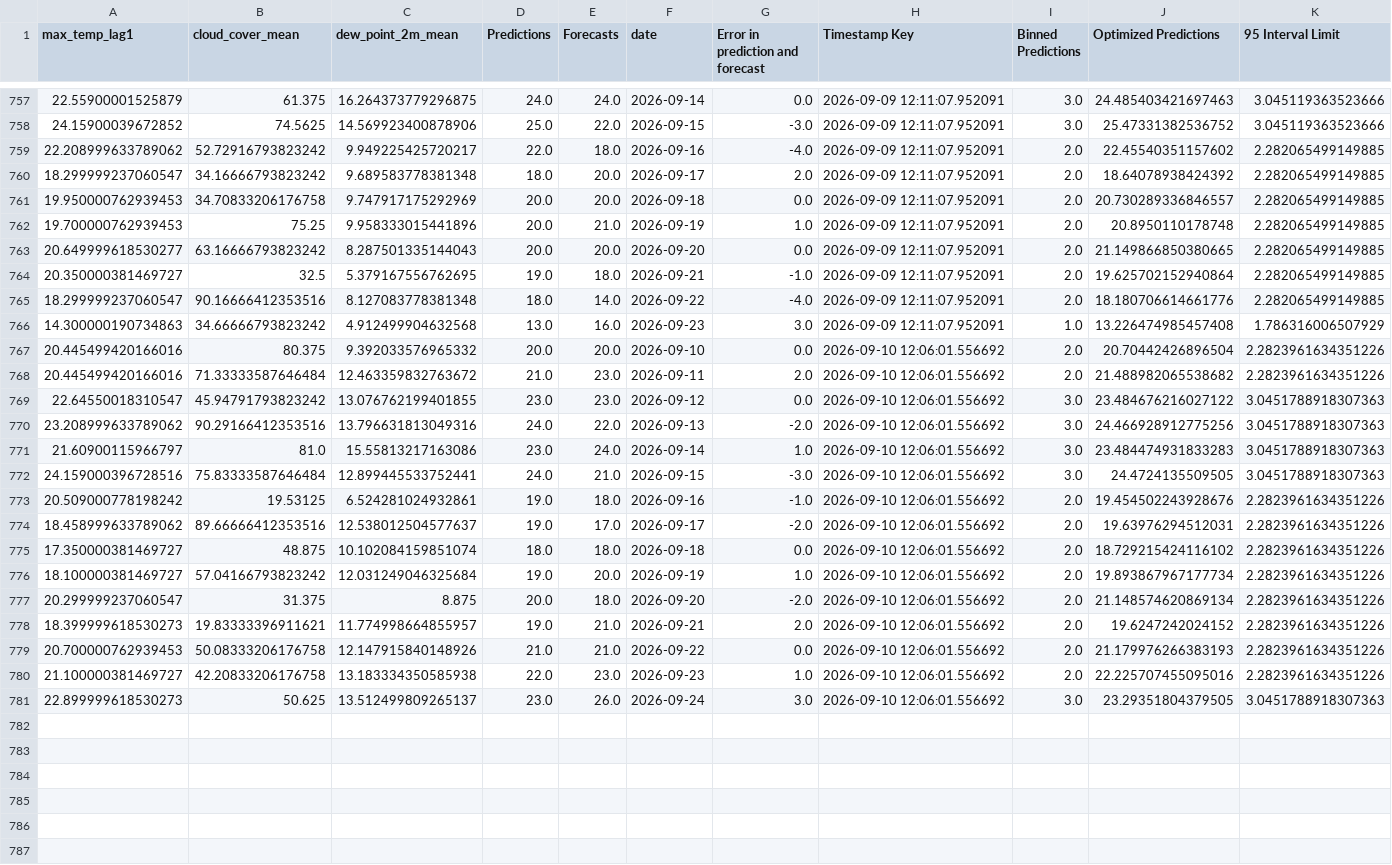
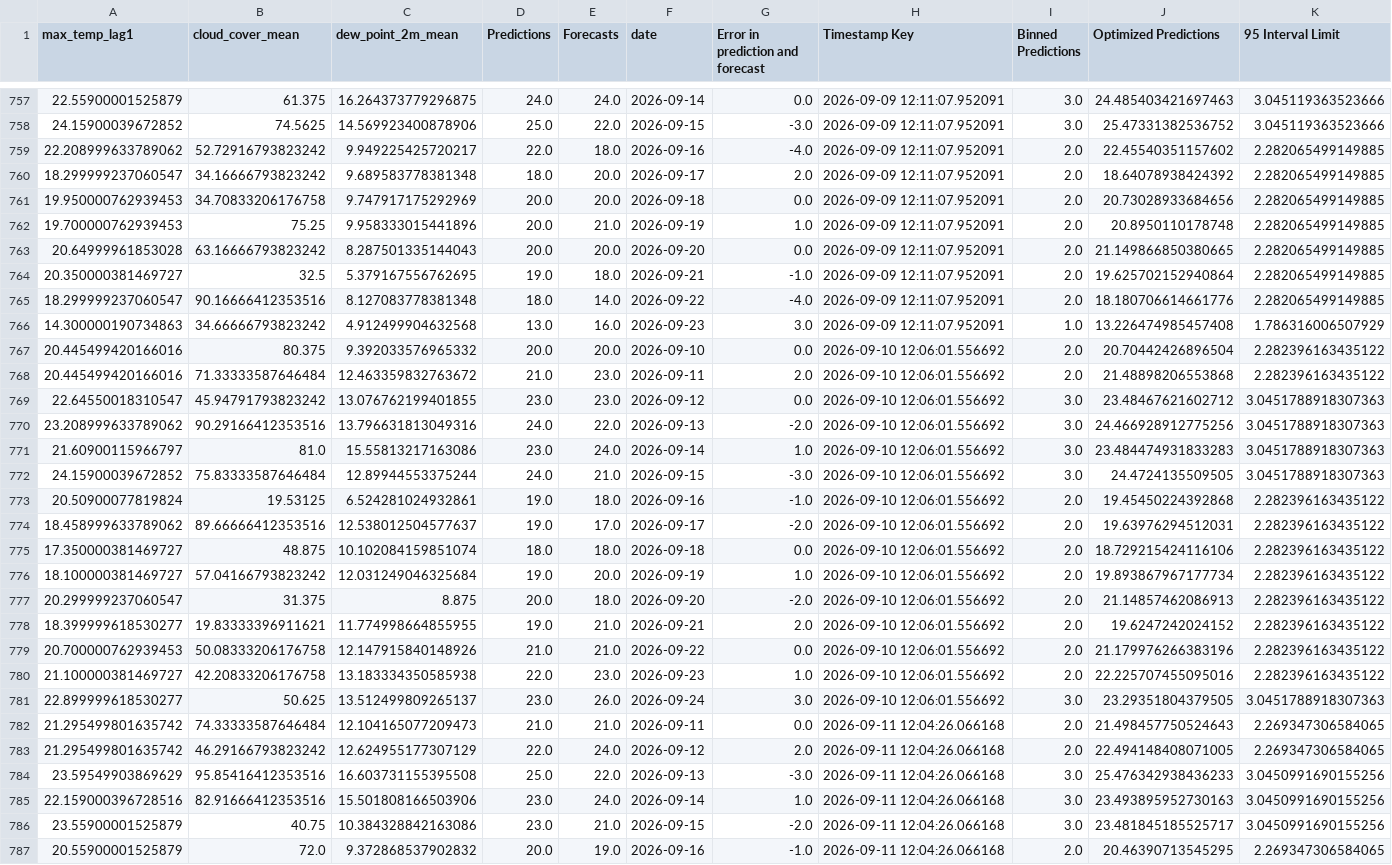
Before and after one commit to nitheshsrb/Fundamentals, a CSV file: weather_data/data/Historic_predictions.csv, drawn as a sheet; only a part is shown, gaps mark what is left out; the diff covers the shown part only; the diff names each change by its address in the sheet, - before the commit and + after, or states it on an @@ line.

```diff
--- a/weather_data/data/Historic_predictions.csv
+++ b/weather_data/data/Historic_predictions.csv
-J761 (Optimized Predictions): 20.730289336846557
+J761 (Optimized Predictions): 20.73028933684656
-A763 (max_temp_lag1): 20.649999618530277
+A763 (max_temp_lag1): 20.64999961853028
-K767:K768 (95 Interval Limit): 2.2823961634351226
+K767:K768 (95 Interval Limit): 2.282396163435122
-J768 (Optimized Predictions): 21.488982065538682
+J768 (Optimized Predictions): 21.48898206553868
-J769 (Optimized Predictions): 23.484676216027122
+J769 (Optimized Predictions): 23.48467621602712
-A772 (max_temp_lag1): 24.159000396728516
+A772 (max_temp_lag1): 24.15900039672852
-C772 (dew_point_2m_mean): 12.899445533752441
+C772 (dew_point_2m_mean): 12.89944553375244
-A773 (max_temp_lag1): 20.509000778198242
+A773 (max_temp_lag1): 20.50900077819824
-J773 (Optimized Predictions): 19.454502243928676
+J773 (Optimized Predictions): 19.45450224392868
-K773:K780 (95 Interval Limit): 2.2823961634351226
+K773:K780 (95 Interval Limit): 2.282396163435122
-J775 (Optimized Predictions): 18.729215424116102
+J775 (Optimized Predictions): 18.729215424116106
-J777 (Optimized Predictions): 21.148574620869134
+J777 (Optimized Predictions): 21.14857462086913
-A778 (max_temp_lag1): 18.399999618530273
+A778 (max_temp_lag1): 18.399999618530277
-C778 (dew_point_2m_mean): 11.774998664855957
+C778 (dew_point_2m_mean): 11.774998664855955
-J779 (Optimized Predictions): 21.179976266383193
+J779 (Optimized Predictions): 21.179976266383196
-A781 (max_temp_lag1): 22.899999618530273
+A781 (max_temp_lag1): 22.899999618530277
+row 782: 21.295499801635742 | 74.33333587646484 | 12.104165077209473 | 21.0 | 21.0 | 2026-09-11 | 0.0 | 2026-09-11 12:04:26.066168 | 2.0 | 21.498457750524643 | 2.269347306584065
+row 783: 21.295499801635742 | 46.29166793823242 | 12.624955177307129 | 22.0 | 24.0 | 2026-09-12 | 2.0 | 2026-09-11 12:04:26.066168 | 2.0 | 22.494148408071005 | 2.269347306584065
+row 784: 23.59549903869629 | 95.85416412353516 | 16.603731155395508 | 25.0 | 22.0 | 2026-09-13 | -3.0 | 2026-09-11 12:04:26.066168 | 3.0 | 25.476342938436233 | 3.0450991690155256
+row 785: 22.159000396728516 | 82.91666412353516 | 15.501808166503906 | 23.0 | 24.0 | 2026-09-14 | 1.0 | 2026-09-11 12:04:26.066168 | 3.0 | 23.493895952730163 | 3.0450991690155256
+row 786: 23.55900001525879 | 40.75 | 10.384328842163086 | 23.0 | 21.0 | 2026-09-15 | -2.0 | 2026-09-11 12:04:26.066168 | 3.0 | 23.481845185525717 | 3.0450991690155256
+row 787: 20.55900001525879 | 72.0 | 9.372868537902832 | 20.0 | 19.0 | 2026-09-16 | -1.0 | 2026-09-11 12:04:26.066168 | 2.0 | 20.46390713545295 | 2.269347306584065
```
Also changed, not shown: 9 added rows elsewhere in this file, weather_data/data/Delta_load.csv, weather_data/data/Feature_engineered_data.csv, 3 other files.
